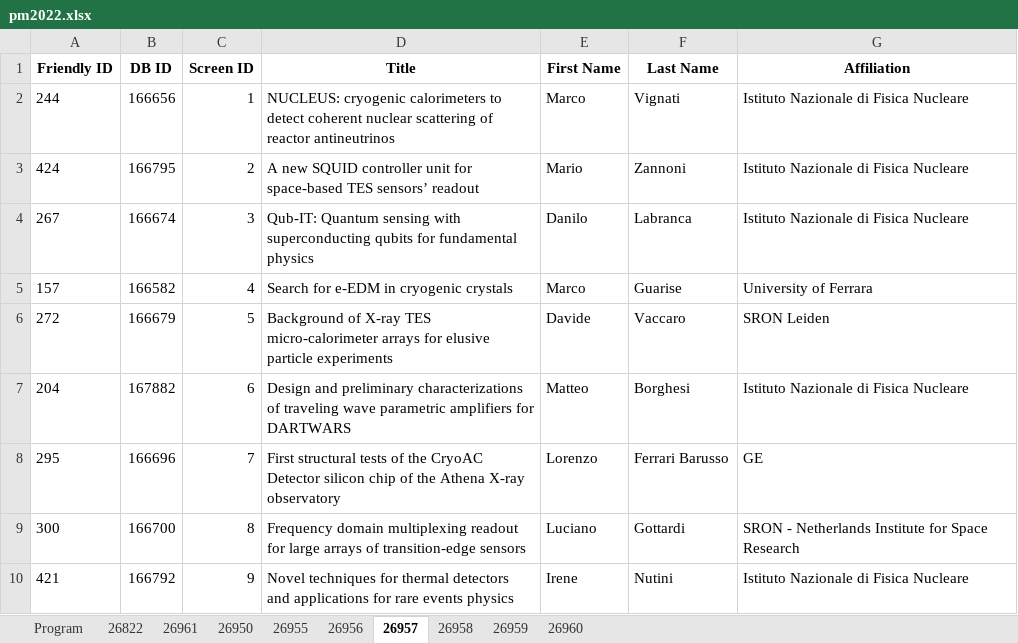
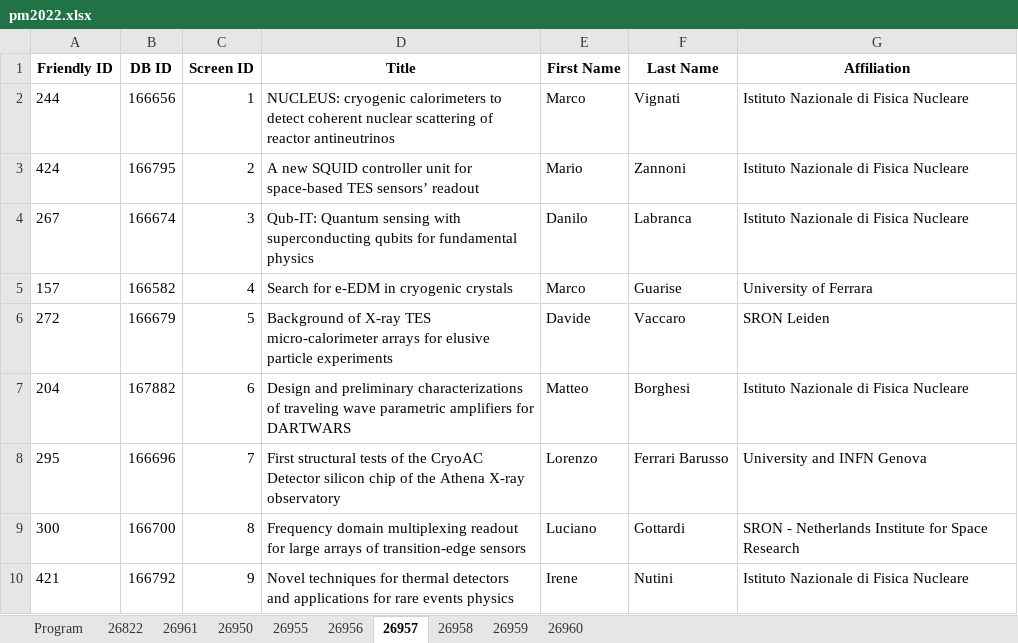
Before and after one commit to lucabaldini/pisameet, an Excel workbook: pm2022/pm2022.xlsx, sheet 26957, drawn as a sheet; values as stored, in another font and other column widths than the file's, no borders; the diff names each change by its address in the sheet, - before the commit and + after, or states it on an @@ line.

Commit message:
small update

```diff
--- a/pm2022/pm2022.xlsx (sheet 26957)
+++ b/pm2022/pm2022.xlsx (sheet 26957)
-G8 (Affiliation): GE
+G8 (Affiliation): University and INFN Genova
```
